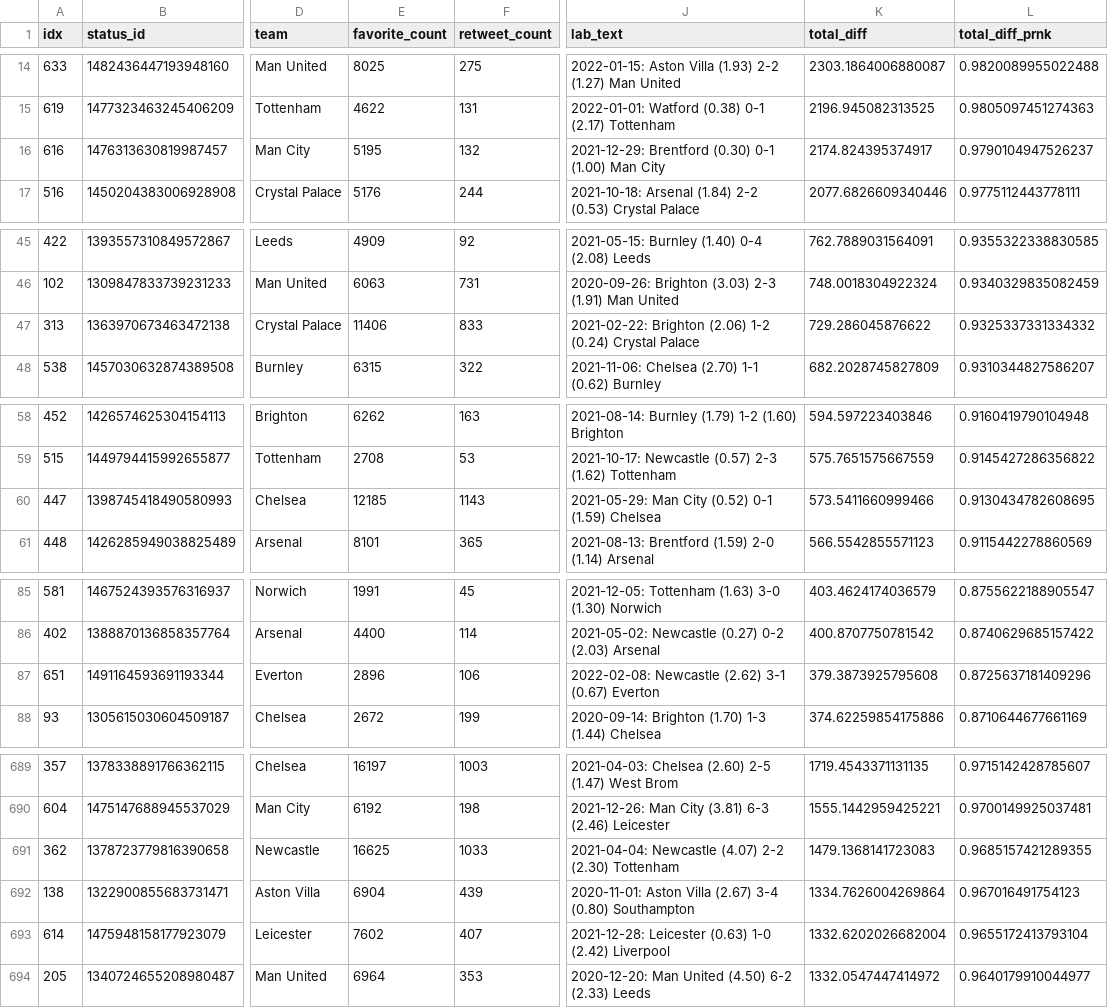
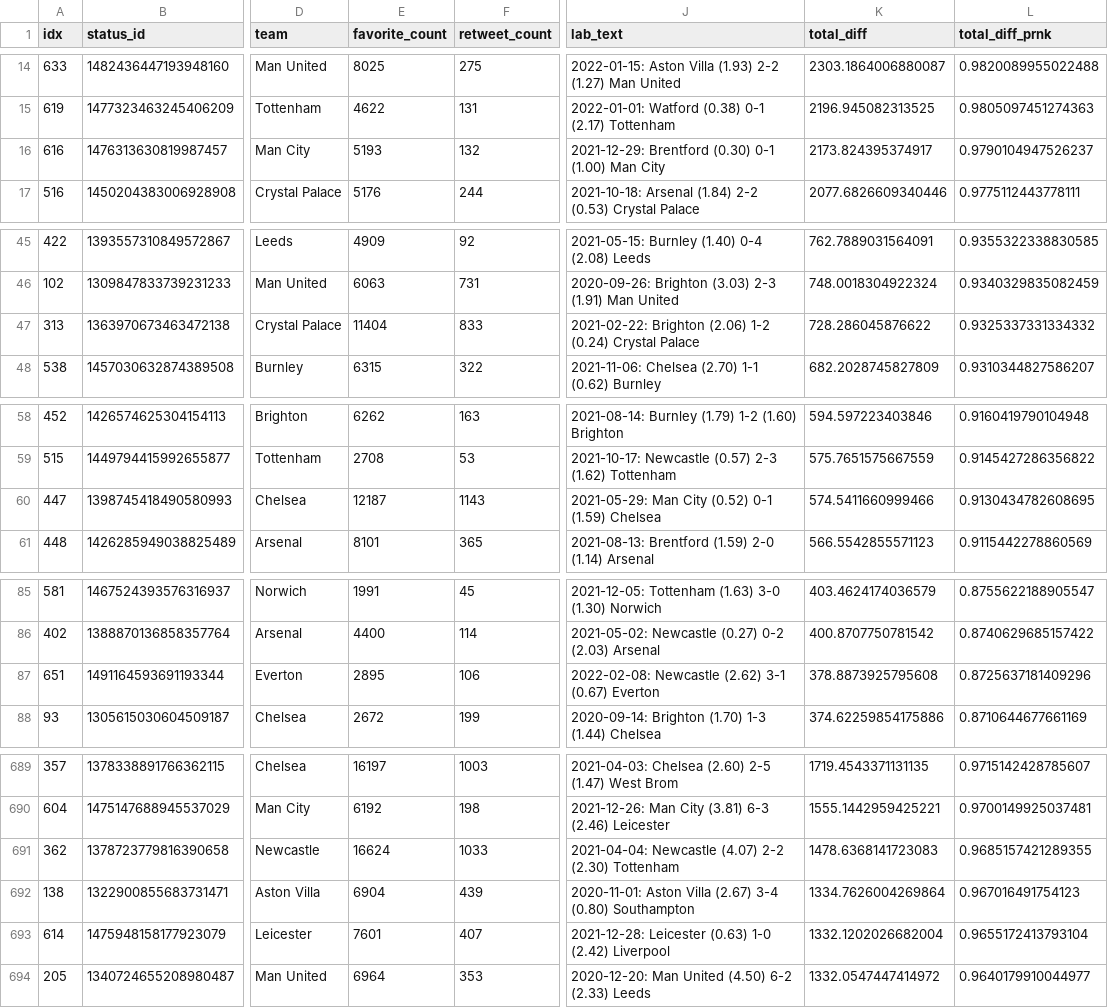
Before and after one commit to tonyelhabr/xengagement, a CSV file: inst/extdata/preds_by_team.csv, drawn as a sheet; only a part is shown, gaps mark what is left out; the diff covers the shown part only; the diff names each change by its address in the sheet, - before the commit and + after, or states it on an @@ line.

```diff
--- a/inst/extdata/preds_by_team.csv
+++ b/inst/extdata/preds_by_team.csv
-E16 (favorite_count): 5195
+E16 (favorite_count): 5193
-K16 (total_diff): 2174.824395374917
+K16 (total_diff): 2173.824395374917
-E47 (favorite_count): 11406
+E47 (favorite_count): 11404
-K47 (total_diff): 729.286045876622
+K47 (total_diff): 728.286045876622
-E60 (favorite_count): 12185
+E60 (favorite_count): 12187
-K60 (total_diff): 573.5411660999466
+K60 (total_diff): 574.5411660999466
-E87 (favorite_count): 2896
+E87 (favorite_count): 2895
-K87 (total_diff): 379.3873925795608
+K87 (total_diff): 378.8873925795608
-E691 (favorite_count): 16625
+E691 (favorite_count): 16624
-K691 (total_diff): 1479.1368141723083
+K691 (total_diff): 1478.6368141723083
-E693 (favorite_count): 7602
+E693 (favorite_count): 7601
-K693 (total_diff): 1332.6202026682004
+K693 (total_diff): 1332.1202026682004
```
Also changed, not shown: 4 added rows, 4 removed rows and 64 edited cells elsewhere in this file, inst/extdata/preds.csv, 6 other files.
